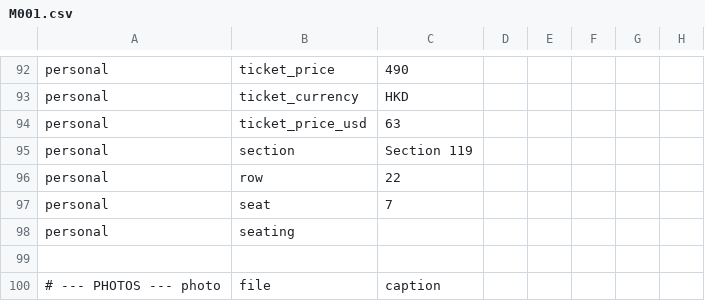
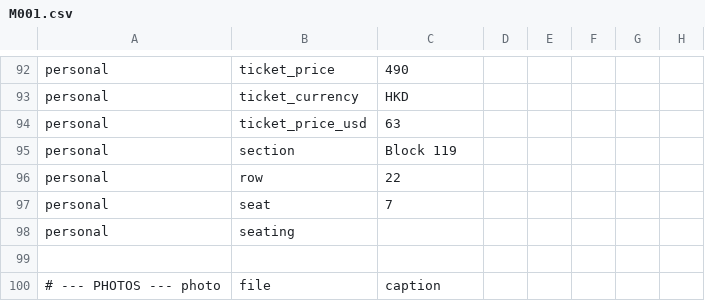
Before and after one commit to XuhuiJin1215/Matchday, a CSV file: data/M001.csv, drawn as a sheet; only a part is shown, gaps mark what is left out; the diff covers the shown part only; the diff names each change by its address in the sheet, - before the commit and + after, or states it on an @@ line.

```diff
--- a/data/M001.csv
+++ b/data/M001.csv
-C95: Section 119
+C95: Block 119
```
Also changed, not shown: 1 removed row and 13 moved rows elsewhere in this file, data/M002.csv.
